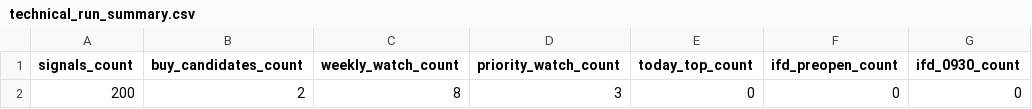
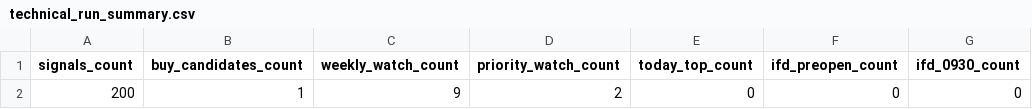
Before and after one commit to bosonization/kabu8-dashboard, a CSV file: dashboard_data/technical_run_summary.csv, drawn as a sheet; only a part is shown; the diff names each change by its address in the sheet, - before the commit and + after, or states it on an @@ line.

```diff
--- a/dashboard_data/technical_run_summary.csv
+++ b/dashboard_data/technical_run_summary.csv
-B2 (buy_candidates_count): 2
+B2 (buy_candidates_count): 1
-C2 (weekly_watch_count): 8
+C2 (weekly_watch_count): 9
-D2 (priority_watch_count): 3
+D2 (priority_watch_count): 2
```
Also changed, not shown: dashboard_data/ifd_candidates_all.csv, dashboard_data/technical_buy_candidates.csv, 4 other files.
